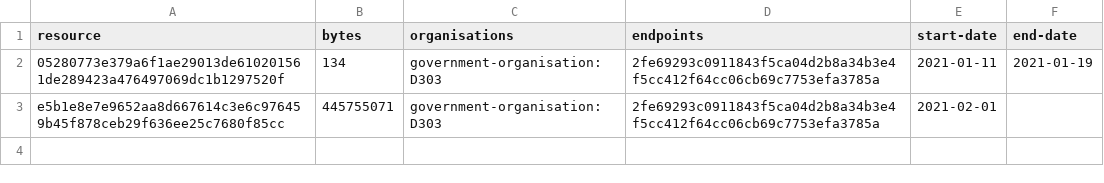
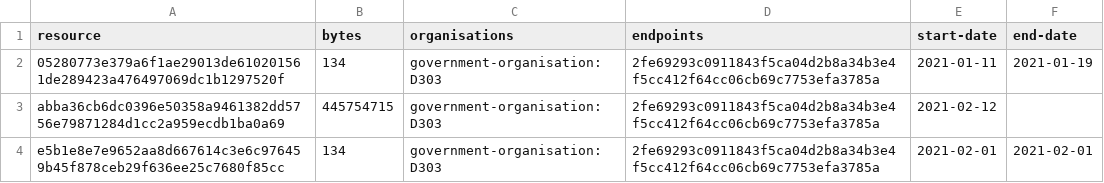
Before and after one commit to digital-land/parish-collection, a CSV file: collection/resource.csv, drawn as a sheet.

```diff
--- a/collection/resource.csv
+++ b/collection/resource.csv
@@ -2,2 +2,3 @@ resource,bytes,organisations,endpoints,start-date,end-date
 05280773e379a6f1ae29013de610201561de289423a476497069dc1b1297520f,134,government-organisation:D303,2fe69293c0911843f5ca04d2b8a34b3e4f5cc412f64cc06cb69c7753efa3785a,2021-01-11,2021-01-19
-e5b1e8e7e9652aa8d667614c3e6c976459b45f878ceb29f636ee25c7680f85cc,445755071,government-organisation:D303,2fe69293c0911843f5ca04d2b8a34b3e4f5cc412f64cc06cb69c7753efa3785a,2021-02-01,
+abba36cb6dc0396e50358a9461382dd5756e79871284d1cc2a959ecdb1ba0a69,445754715,government-organisation:D303,2fe69293c0911843f5ca04d2b8a34b3e4f5cc412f64cc06cb69c7753efa3785a,2021-02-12,
+e5b1e8e7e9652aa8d667614c3e6c976459b45f878ceb29f636ee25c7680f85cc,134,government-organisation:D303,2fe69293c0911843f5ca04d2b8a34b3e4f5cc412f64cc06cb69c7753efa3785a,2021-02-01,2021-02-01
```
Also changed, not shown: collection/log.csv, 1 other file.
